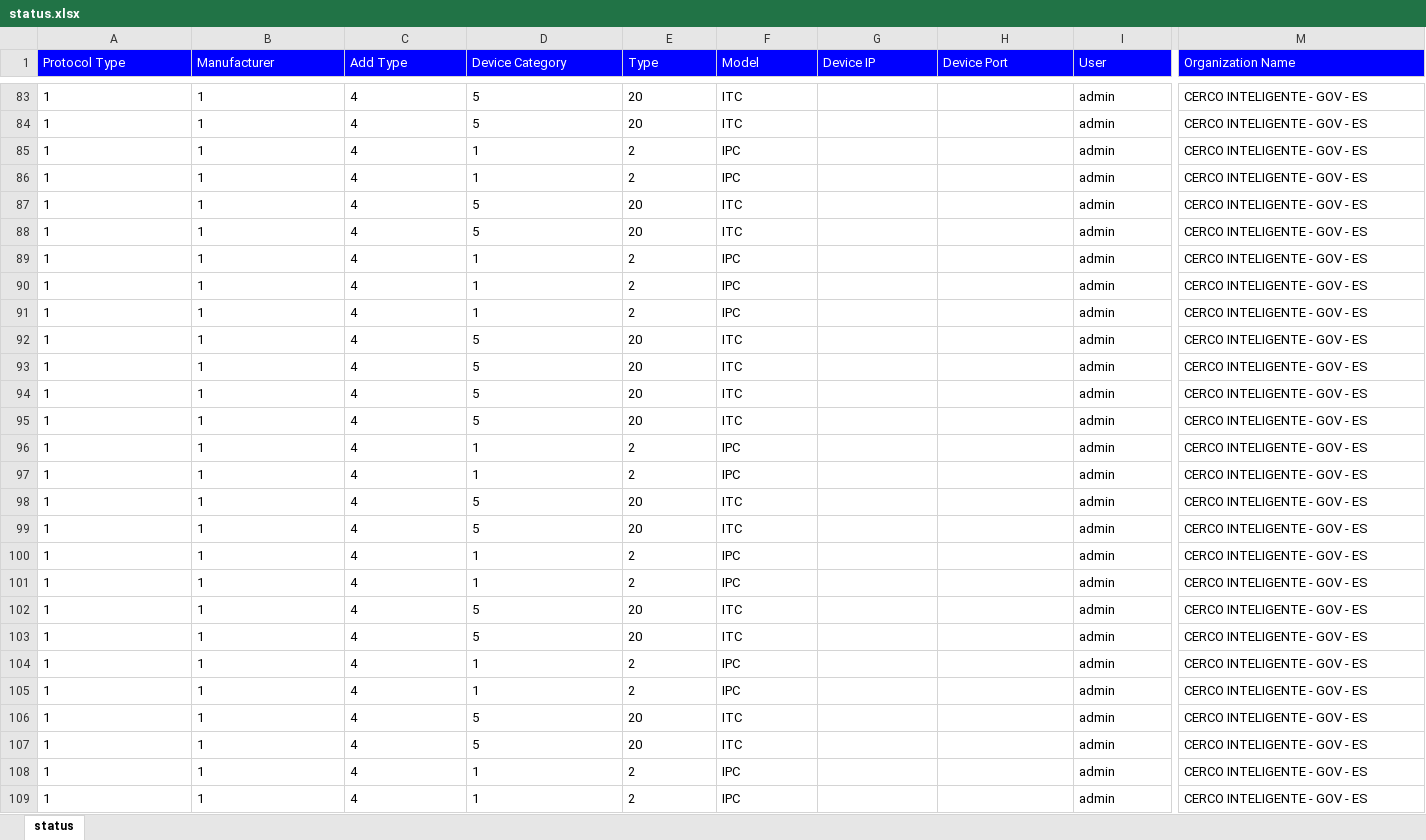
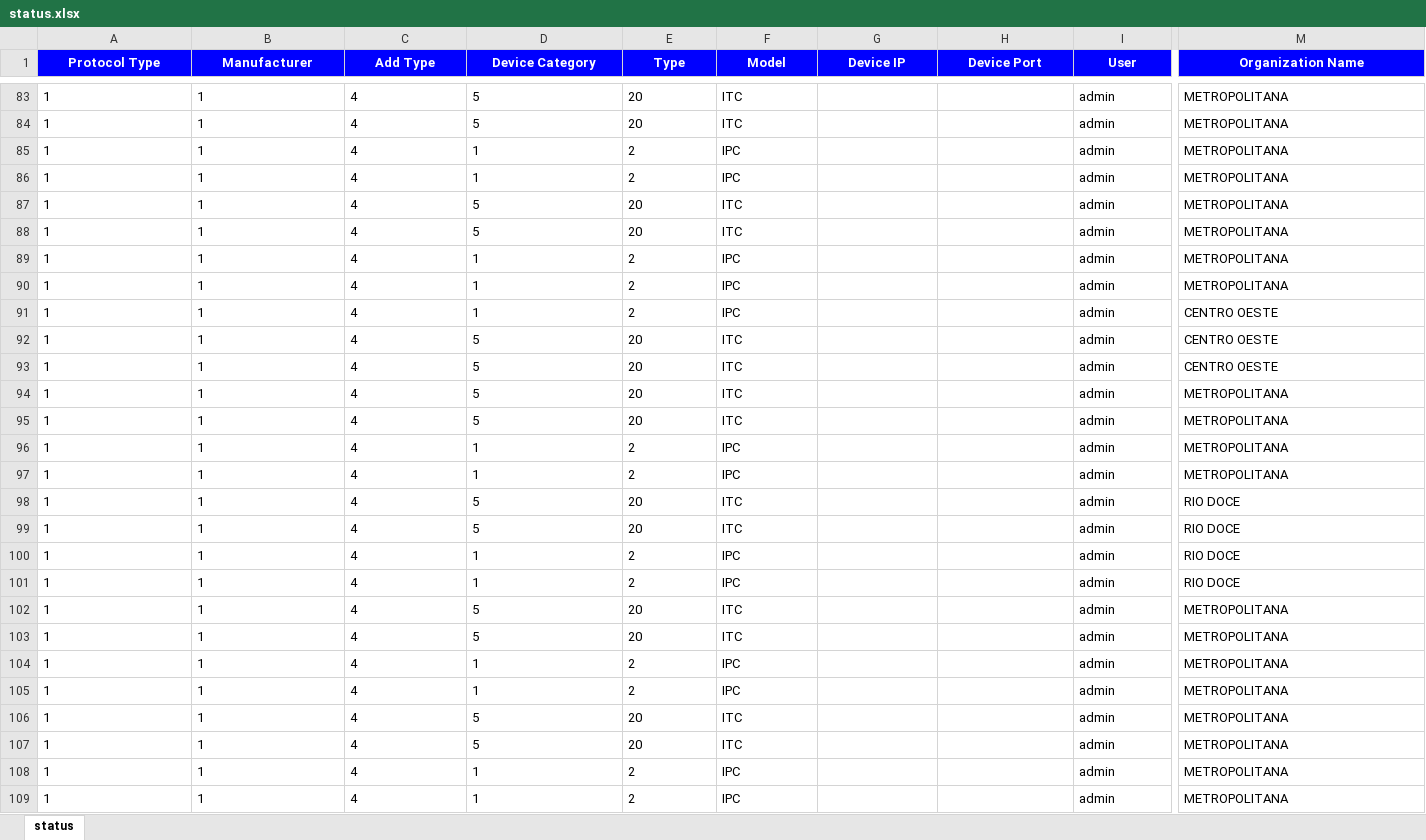
Before and after one commit to andrealansp/automacao_dss_disponibilidade, an Excel workbook: downloads/status.xlsx, sheet status, drawn as a sheet; only a part is shown, gaps mark what is left out; values as stored, in another font and other column widths than the file's, no borders; the diff covers the shown part only; the diff names each change by its address in the sheet, - before the commit and + after, or states it on an @@ line.

```diff
--- a/downloads/status.xlsx (sheet status)
+++ b/downloads/status.xlsx (sheet status)
@@ A1:M1 bold: off → on, alignment: left → center @@
-M83:M90 (Organization Name): CERCO INTELIGENTE - GOV - ES
+M83:M90 (Organization Name): METROPOLITANA
-M91:M93 (Organization Name): CERCO INTELIGENTE - GOV - ES
+M91:M93 (Organization Name): CENTRO OESTE
-M94:M97 (Organization Name): CERCO INTELIGENTE - GOV - ES
+M94:M97 (Organization Name): METROPOLITANA
-M98:M101 (Organization Name): CERCO INTELIGENTE - GOV - ES
+M98:M101 (Organization Name): RIO DOCE
-M102:M109 (Organization Name): CERCO INTELIGENTE - GOV - ES
+M102:M109 (Organization Name): METROPOLITANA
```
Also changed, not shown: 1156 edited cells and cell formats elsewhere in this sheet, 2 other files.
